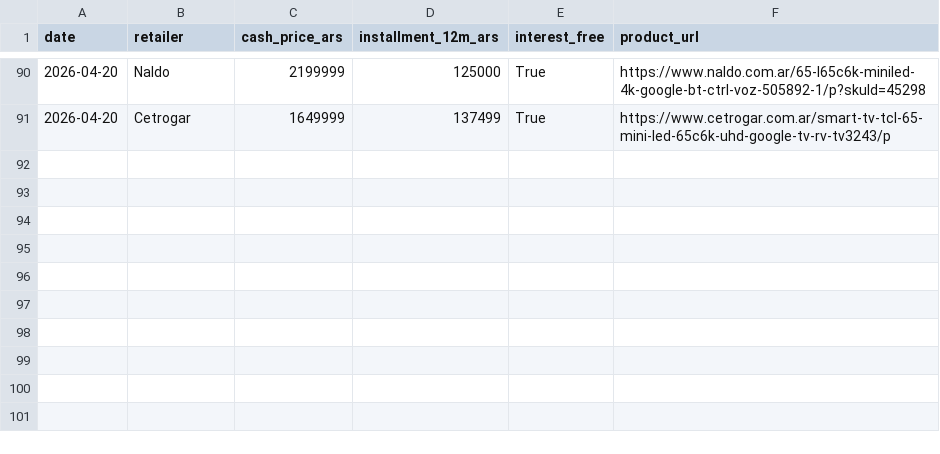
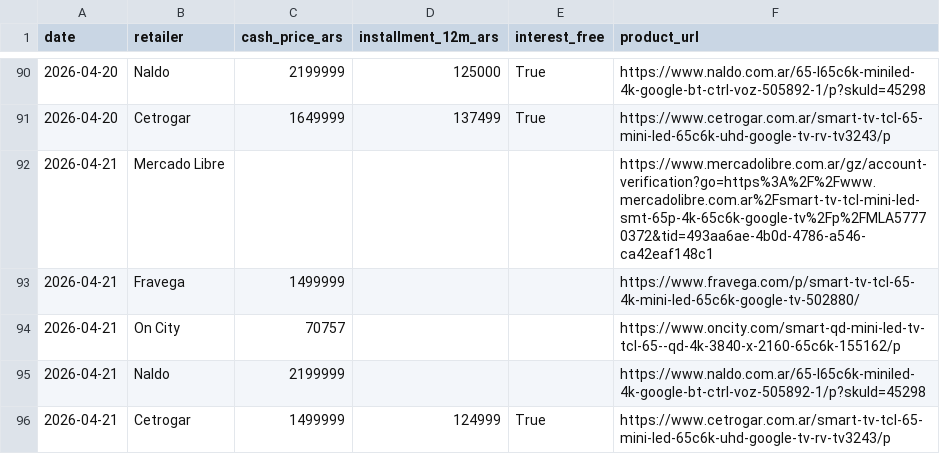
Before and after one commit to marcos1981claude/TCL, a CSV file: data/prices.csv, drawn as a sheet; only a part is shown, gaps mark what is left out; the diff names each change by its address in the sheet, - before the commit and + after, or states it on an @@ line.

```diff
--- a/data/prices.csv
+++ b/data/prices.csv
+row 92: 2026-04-21 | Mercado Libre |  |  |  | https://www.mercadolibre.com.ar/gz/account-verification?go=https%3A%2F%2Fwww.mercadolibre.com.ar%2Fsmart-tv-tcl-mini-led-smt-65p-4k-65c6k-google-tv%2Fp%2FMLA57770372&tid=493aa6ae-4b0d-4786-a546-ca42eaf148c1
+row 93: 2026-04-21 | Fravega | 1499999 |  |  | https://www.fravega.com/p/smart-tv-tcl-65-4k-mini-led-65c6k-google-tv-502880/
+row 94: 2026-04-21 | On City | 70757 |  |  | https://www.oncity.com/smart-qd-mini-led-tv-tcl-65--qd-4k-3840-x-2160-65c6k-155162/p
+row 95: 2026-04-21 | Naldo | 2199999 |  |  | https://www.naldo.com.ar/65-l65c6k-miniled-4k-google-bt-ctrl-voz-505892-1/p?skuId=45298
+row 96: 2026-04-21 | Cetrogar | 1499999 | 124999 | True | https://www.cetrogar.com.ar/smart-tv-tcl-65-mini-led-65c6k-uhd-google-tv-rv-tv3243/p
```
